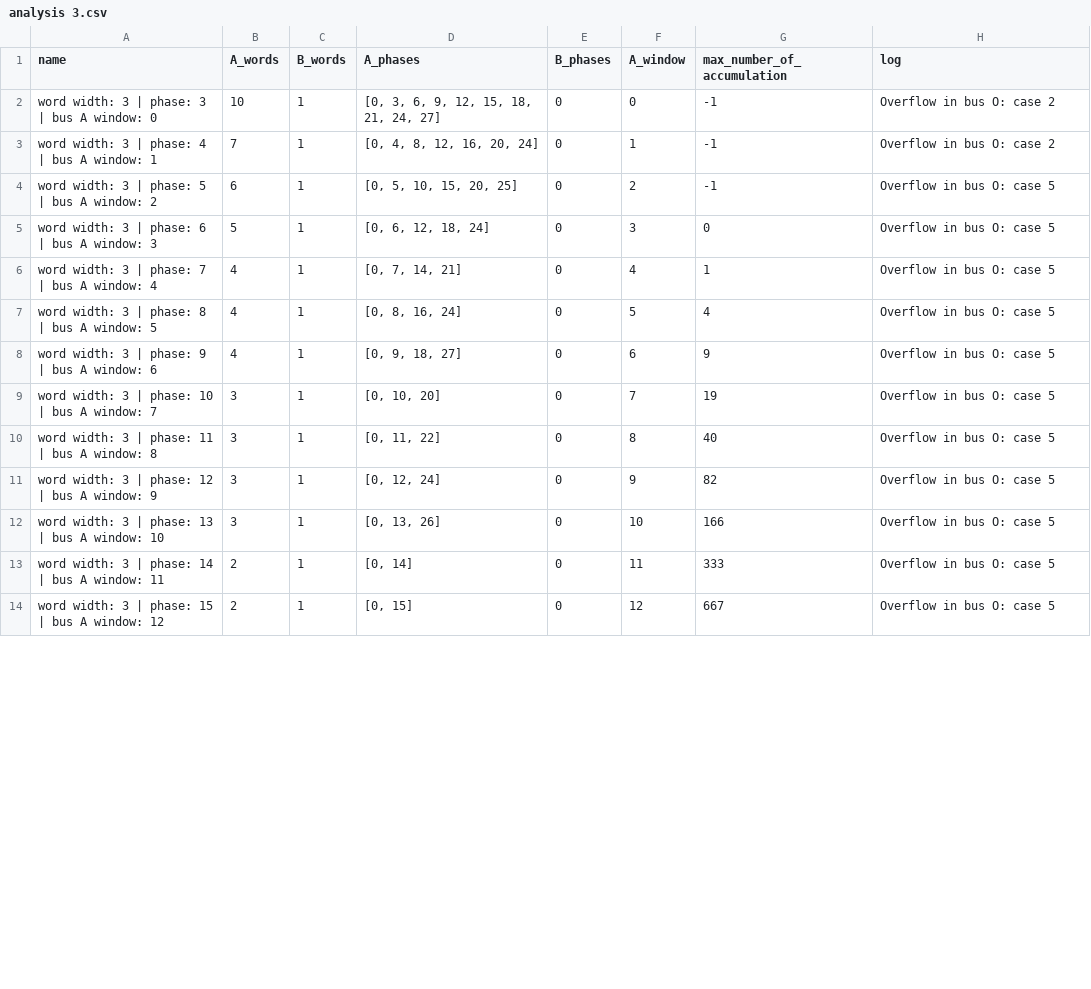
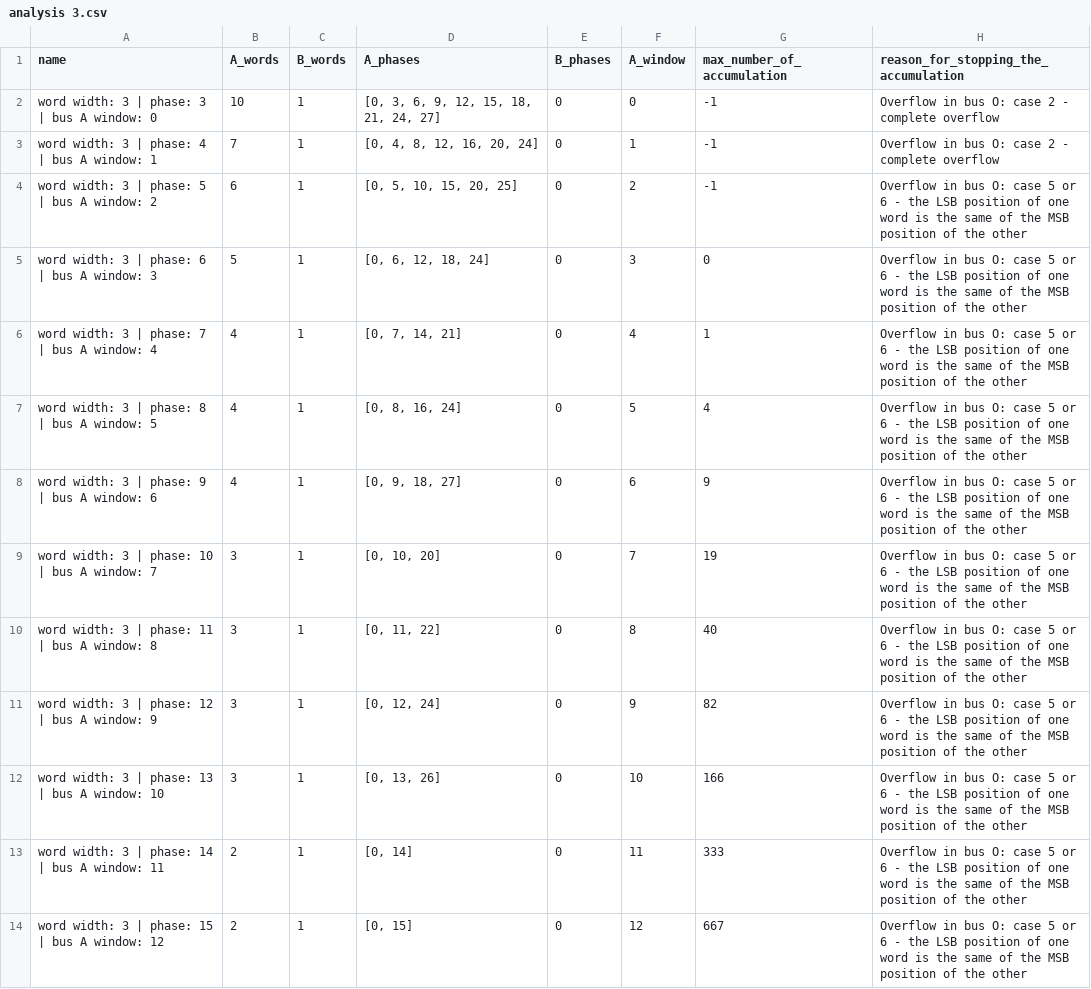
Before and after one commit to josue-UBA/proyecto-especializacion-final, a CSV file: new_scope_josue/fede_idea/data/analysis 3.csv, drawn as a sheet; only a part is shown; the diff covers the shown part only.

```diff
--- a/new_scope_josue/fede_idea/data/analysis 3.csv
+++ b/new_scope_josue/fede_idea/data/analysis 3.csv
@@ -1,14 +1,14 @@
-name,A_words,B_words,A_phases,B_phases,A_window,max_number_of_accumulation,log
-word width: 3 | phase: 3 | bus A window: 0,10,1,"[0, 3, 6, 9, 12, 15, 18, 21, 24, 27]",0,0,-1,Overflow in bus O: case 2
-word width: 3 | phase: 4 | bus A window: 1,7,1,"[0, 4, 8, 12, 16, 20, 24]",0,1,-1,Overflow in bus O: case 2
-word width: 3 | phase: 5 | bus A window: 2,6,1,"[0, 5, 10, 15, 20, 25]",0,2,-1,Overflow in bus O: case 5
-word width: 3 | phase: 6 | bus A window: 3,5,1,"[0, 6, 12, 18, 24]",0,3,0,Overflow in bus O: case 5
-word width: 3 | phase: 7 | bus A window: 4,4,1,"[0, 7, 14, 21]",0,4,1,Overflow in bus O: case 5
-word width: 3 | phase: 8 | bus A window: 5,4,1,"[0, 8, 16, 24]",0,5,4,Overflow in bus O: case 5
-word width: 3 | phase: 9 | bus A window: 6,4,1,"[0, 9, 18, 27]",0,6,9,Overflow in bus O: case 5
-word width: 3 | phase: 10 | bus A window: 7,3,1,"[0, 10, 20]",0,7,19,Overflow in bus O: case 5
-word width: 3 | phase: 11 | bus A window: 8,3,1,"[0, 11, 22]",0,8,40,Overflow in bus O: case 5
-word width: 3 | phase: 12 | bus A window: 9,3,1,"[0, 12, 24]",0,9,82,Overflow in bus O: case 5
-word width: 3 | phase: 13 | bus A window: 10,3,1,"[0, 13, 26]",0,10,166,Overflow in bus O: case 5
-word width: 3 | phase: 14 | bus A window: 11,2,1,"[0, 14]",0,11,333,Overflow in bus O: case 5
-word width: 3 | phase: 15 | bus A window: 12,2,1,"[0, 15]",0,12,667,Overflow in bus O: case 5
+name,A_words,B_words,A_phases,B_phases,A_window,max_number_of_accumulation,reason_for_stopping_the_accumulation
+word width: 3 | phase: 3 | bus A window: 0,10,1,"[0, 3, 6, 9, 12, 15, 18, 21, 24, 27]",0,0,-1,Overflow in bus O: case 2 - complete overflow
+word width: 3 | phase: 4 | bus A window: 1,7,1,"[0, 4, 8, 12, 16, 20, 24]",0,1,-1,Overflow in bus O: case 2 - complete overflow
+word width: 3 | phase: 5 | bus A window: 2,6,1,"[0, 5, 10, 15, 20, 25]",0,2,-1,Overflow in bus O: case 5 or 6 - the LSB position of one word is the same of the MSB position of the other
+word width: 3 | phase: 6 | bus A window: 3,5,1,"[0, 6, 12, 18, 24]",0,3,0,Overflow in bus O: case 5 or 6 - the LSB position of one word is the same of the MSB position of the other
+word width: 3 | phase: 7 | bus A window: 4,4,1,"[0, 7, 14, 21]",0,4,1,Overflow in bus O: case 5 or 6 - the LSB position of one word is the same of the MSB position of the other
+word width: 3 | phase: 8 | bus A window: 5,4,1,"[0, 8, 16, 24]",0,5,4,Overflow in bus O: case 5 or 6 - the LSB position of one word is the same of the MSB position of the other
+word width: 3 | phase: 9 | bus A window: 6,4,1,"[0, 9, 18, 27]",0,6,9,Overflow in bus O: case 5 or 6 - the LSB position of one word is the same of the MSB position of the other
+word width: 3 | phase: 10 | bus A window: 7,3,1,"[0, 10, 20]",0,7,19,Overflow in bus O: case 5 or 6 - the LSB position of one word is the same of the MSB position of the other
+word width: 3 | phase: 11 | bus A window: 8,3,1,"[0, 11, 22]",0,8,40,Overflow in bus O: case 5 or 6 - the LSB position of one word is the same of the MSB position of the other
+word width: 3 | phase: 12 | bus A window: 9,3,1,"[0, 12, 24]",0,9,82,Overflow in bus O: case 5 or 6 - the LSB position of one word is the same of the MSB position of the other
+word width: 3 | phase: 13 | bus A window: 10,3,1,"[0, 13, 26]",0,10,166,Overflow in bus O: case 5 or 6 - the LSB position of one word is the same of the MSB position of the other
+word width: 3 | phase: 14 | bus A window: 11,2,1,"[0, 14]",0,11,333,Overflow in bus O: case 5 or 6 - the LSB position of one word is the same of the MSB position of the other
+word width: 3 | phase: 15 | bus A window: 12,2,1,"[0, 15]",0,12,667,Overflow in bus O: case 5 or 6 - the LSB position of one word is the same of the MSB position of the other
```
Also changed, not shown: 21 edited cells elsewhere in this file, new_scope_josue/fede_idea/data/analysis 4.csv, new_scope_josue/fede_idea/data/analysis 5.csv, 6 other files.
